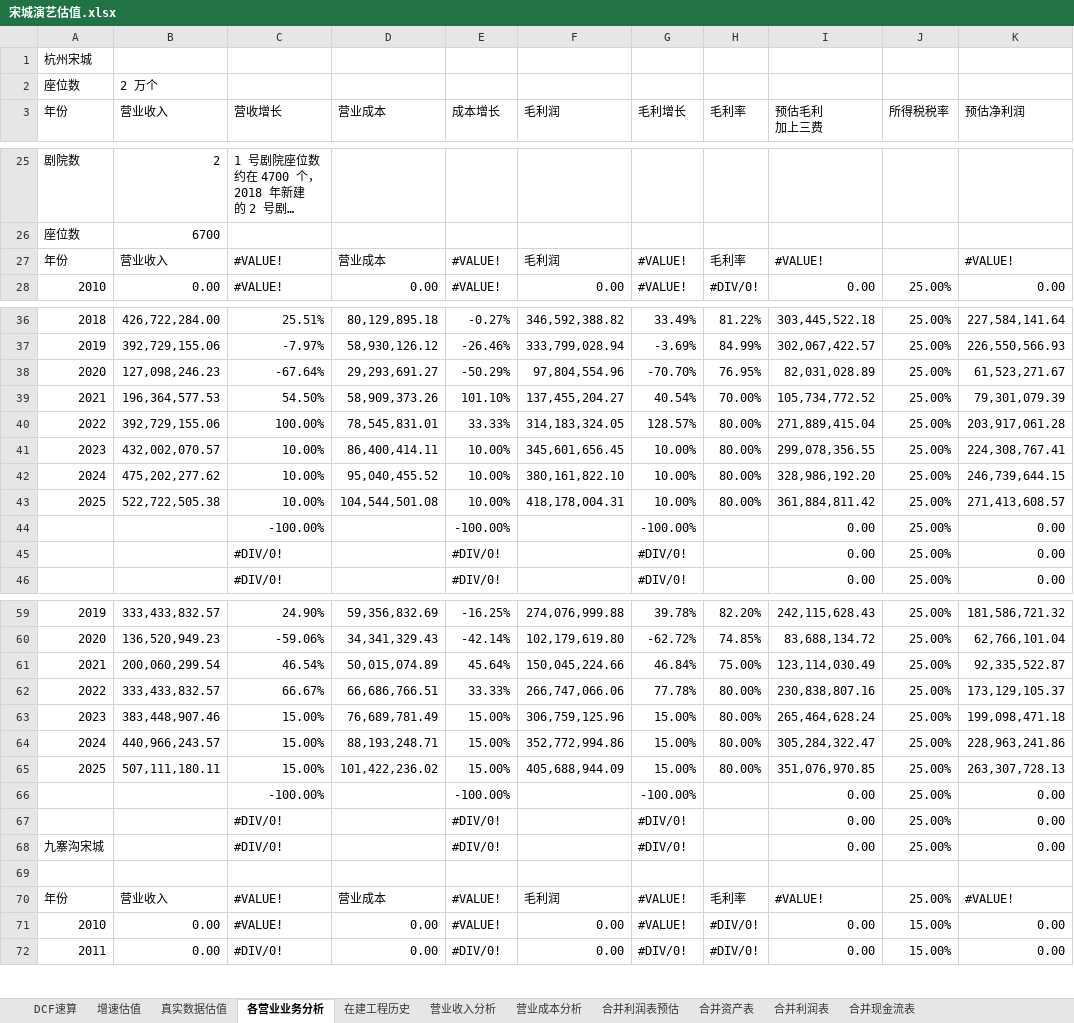
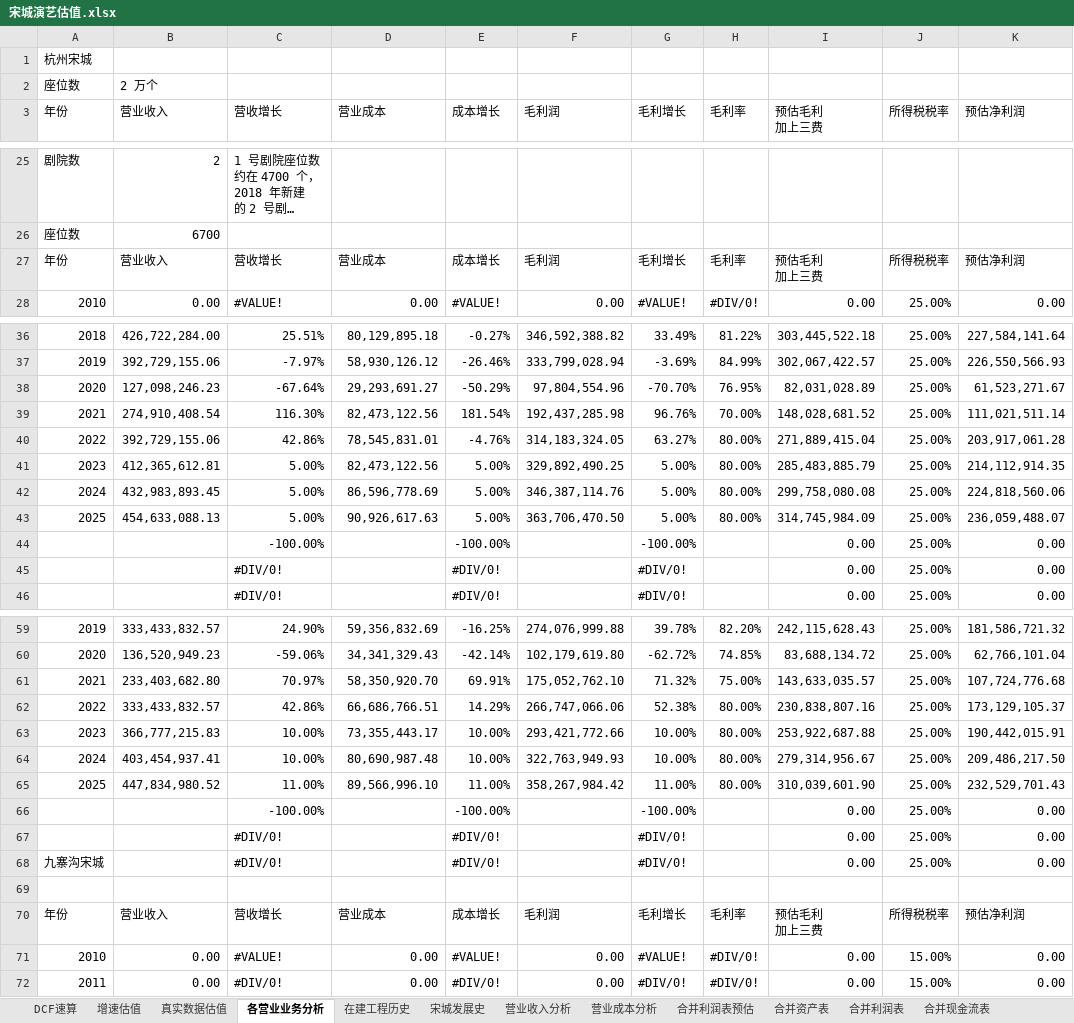
Before and after one commit to bivana/stock_learn, an Excel workbook: 300144_宋城演艺/宋城演艺估值.xlsx, sheet 各营业业务分析, drawn as a sheet; only a part is shown, gaps mark what is left out; long unchanged cells end in …; values as stored, in another font and other column widths than the file's, no cell formats; removed rows and columns are numbered as before the commit, all else as after; ↵ is a line break in a cell; the diff covers the shown part only; the diff names each change by its address in the sheet, - before the commit and + after, or states it on an @@ line.

```diff
--- a/300144_宋城演艺/宋城演艺估值.xlsx (sheet 各营业业务分析)
+++ b/300144_宋城演艺/宋城演艺估值.xlsx (sheet 各营业业务分析)
+sheet tab: 宋城发展史
-C27 (营收增长): #VALUE!
+C27 (营收增长): 营收增长
-E27 (成本增长): #VALUE!
+E27 (成本增长): 成本增长
-G27 (毛利增长): #VALUE!
+G27 (毛利增长): 毛利增长
-I27 (预估毛利 加上三费): #VALUE!
+I27 (预估毛利 加上三费): 预估毛利 ↵ 加上三费
-J27 (所得税税率): (empty)
+J27 (所得税税率): 所得税税率
-K27 (预估净利润): #VALUE!
+K27 (预估净利润): 预估净利润
-row 39: 2021 | 196,364,577.53 | 54.50% | 58,909,373.26 | 101.10% | 137,455,204.27 | 40.54% | 70.00% | 105,734,772.52 | 25.00% | 79,301,079.39
+row 39: 2021 | 274,910,408.54 | 116.30% | 82,473,122.56 | 181.54% | 192,437,285.98 | 96.76% | 70.00% | 148,028,681.52 | 25.00% | 111,021,511.14
-C40 (营收增长): 100.00%
+C40 (营收增长): 42.86%
-E40 (成本增长): 33.33%
+E40 (成本增长): -4.76%
-G40 (毛利增长): 128.57%
+G40 (毛利增长): 63.27%
-row 41: 2023 | 432,002,070.57 | 10.00% | 86,400,414.11 | 10.00% | 345,601,656.45 | 10.00% | 80.00% | 299,078,356.55 | 25.00% | 224,308,767.41
-row 42: 2024 | 475,202,277.62 | 10.00% | 95,040,455.52 | 10.00% | 380,161,822.10 | 10.00% | 80.00% | 328,986,192.20 | 25.00% | 246,739,644.15
-row 43: 2025 | 522,722,505.38 | 10.00% | 104,544,501.08 | 10.00% | 418,178,004.31 | 10.00% | 80.00% | 361,884,811.42 | 25.00% | 271,413,608.57
+row 41: 2023 | 412,365,612.81 | 5.00% | 82,473,122.56 | 5.00% | 329,892,490.25 | 5.00% | 80.00% | 285,483,885.79 | 25.00% | 214,112,914.35
+row 42: 2024 | 432,983,893.45 | 5.00% | 86,596,778.69 | 5.00% | 346,387,114.76 | 5.00% | 80.00% | 299,758,080.08 | 25.00% | 224,818,560.06
+row 43: 2025 | 454,633,088.13 | 5.00% | 90,926,617.63 | 5.00% | 363,706,470.50 | 5.00% | 80.00% | 314,745,984.09 | 25.00% | 236,059,488.07
-row 61: 2021 | 200,060,299.54 | 46.54% | 50,015,074.89 | 45.64% | 150,045,224.66 | 46.84% | 75.00% | 123,114,030.49 | 25.00% | 92,335,522.87
+row 61: 2021 | 233,403,682.80 | 70.97% | 58,350,920.70 | 69.91% | 175,052,762.10 | 71.32% | 75.00% | 143,633,035.57 | 25.00% | 107,724,776.68
-C62 (营收增长): 66.67%
+C62 (营收增长): 42.86%
-E62 (成本增长): 33.33%
+E62 (成本增长): 14.29%
-G62 (毛利增长): 77.78%
+G62 (毛利增长): 52.38%
-row 63: 2023 | 383,448,907.46 | 15.00% | 76,689,781.49 | 15.00% | 306,759,125.96 | 15.00% | 80.00% | 265,464,628.24 | 25.00% | 199,098,471.18
-row 64: 2024 | 440,966,243.57 | 15.00% | 88,193,248.71 | 15.00% | 352,772,994.86 | 15.00% | 80.00% | 305,284,322.47 | 25.00% | 228,963,241.86
-row 65: 2025 | 507,111,180.11 | 15.00% | 101,422,236.02 | 15.00% | 405,688,944.09 | 15.00% | 80.00% | 351,076,970.85 | 25.00% | 263,307,728.13
+row 63: 2023 | 366,777,215.83 | 10.00% | 73,355,443.17 | 10.00% | 293,421,772.66 | 10.00% | 80.00% | 253,922,687.88 | 25.00% | 190,442,015.91
+row 64: 2024 | 403,454,937.41 | 10.00% | 80,690,987.48 | 10.00% | 322,763,949.93 | 10.00% | 80.00% | 279,314,956.67 | 25.00% | 209,486,217.50
+row 65: 2025 | 447,834,980.52 | 11.00% | 89,566,996.10 | 11.00% | 358,267,984.42 | 11.00% | 80.00% | 310,039,601.90 | 25.00% | 232,529,701.43
-C70 (营收增长): #VALUE!
+C70 (营收增长): 营收增长
-E70 (成本增长): #VALUE!
+E70 (成本增长): 成本增长
-G70 (毛利增长): #VALUE!
+G70 (毛利增长): 毛利增长
-I70 (预估毛利 加上三费): #VALUE!
+I70 (预估毛利 加上三费): 预估毛利 ↵ 加上三费
-J70 (所得税税率): 25.00%
+J70 (所得税税率): 所得税税率
-K70 (预估净利润): #VALUE!
+K70 (预估净利润): 预估净利润
```
Also changed, not shown: 23 added rows, 23 removed rows and 101 edited cells elsewhere in this sheet, sheet 真实数据估值, sheet 在建工程历史, cell formats, formulas that keep their value, 24 other files.
